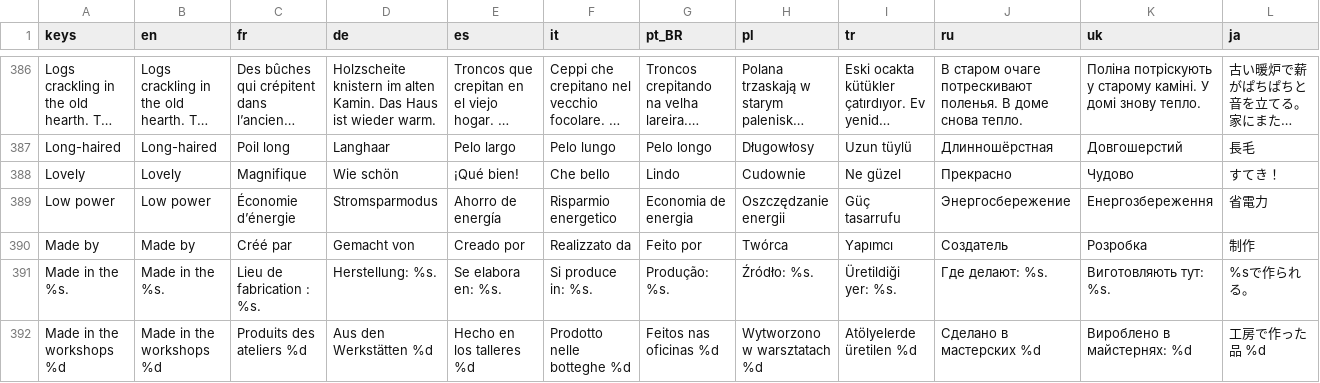
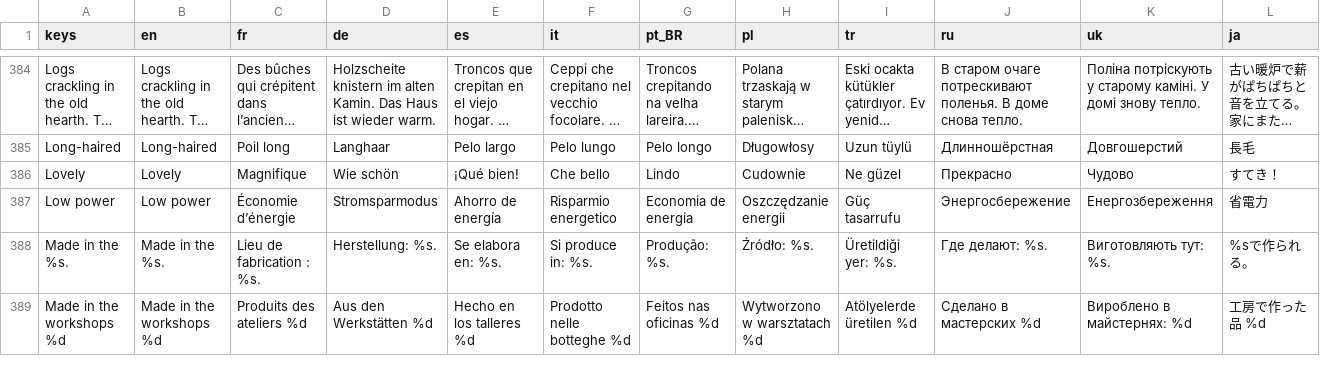
Before and after one commit to Evan260/farmus-maximus, a CSV file: game/translations/strings.csv, drawn as a sheet; only a part is shown, gaps mark what is left out; long unchanged cells end in …; rows hold the shown columns only; the diff covers the shown part only; the diff names each change by its address in the sheet, - before the commit and + after, or states it on an @@ line.

```diff
--- a/game/translations/strings.csv
+++ b/game/translations/strings.csv
-row 390: Made by | Made by | Créé par | Gemacht von | Creado por | Realizzato da | Feito por | Twórca | Yapımcı | Создатель | Розробка | 制作
```
Also changed, not shown: 5 removed rows elsewhere in this file, 28 other files.
